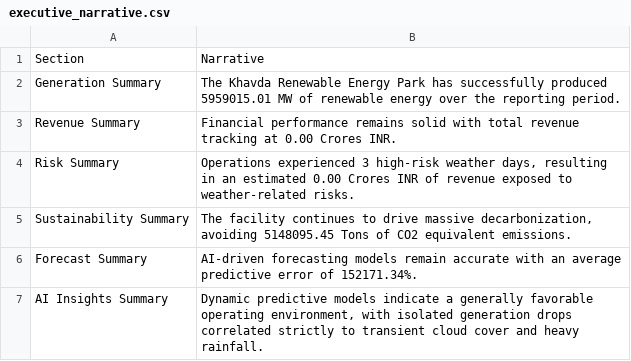
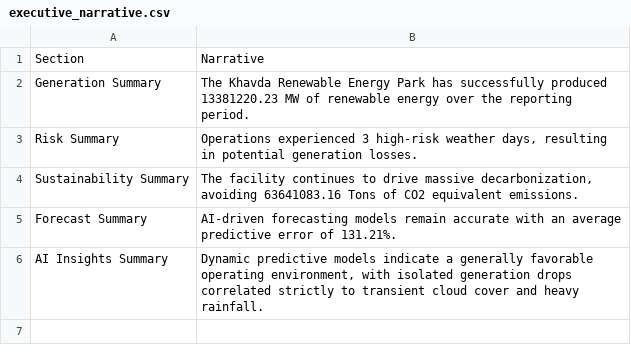
Before and after one commit to kirttiik/AI-Renewable-Energy-Intelligence-platform, a CSV file: reports/executive/executive_narrative.csv, drawn as a sheet.

Commit message:
feat: complete master overhaul of Khavda Solar Digital Twin to SCADA-grade 20GW scale, align data pipelines, and rewrite generation forecasting

```diff
--- a/reports/executive/executive_narrative.csv
+++ b/reports/executive/executive_narrative.csv
@@ -1,7 +1,6 @@
 Section,Narrative
-Generation Summary,The Khavda Renewable Energy Park has successfully produced 5959015.01 MW of renewable energy over the reporting period.
-Revenue Summary,Financial performance remains solid with total revenue tracking at 0.00 Crores INR.
-Risk Summary,"Operations experienced 3 high-risk weather days, resulting in an estimated 0.00 Crores INR of revenue exposed to weather-related risks."
-Sustainability Summary,"The facility continues to drive massive decarbonization, avoiding 5148095.45 Tons of CO2 equivalent emissions."
-Forecast Summary,AI-driven forecasting models remain accurate with an average predictive error of 152171.34%.
+Generation Summary,The Khavda Renewable Energy Park has successfully produced 13381220.23 MW of renewable energy over the reporting period.
+Risk Summary,"Operations experienced 3 high-risk weather days, resulting in potential generation losses."
+Sustainability Summary,"The facility continues to drive massive decarbonization, avoiding 63641083.16 Tons of CO2 equivalent emissions."
+Forecast Summary,AI-driven forecasting models remain accurate with an average predictive error of 131.21%.
 AI Insights Summary,"Dynamic predictive models indicate a generally favorable operating environment, with isolated generation drops correlated strictly to transient cloud cover and heavy rainfall."
```
Also changed, not shown: reports/executive/executive_dashboard_kpis.csv, reports/explainability/executive_ai_insights.csv, 40 other files.
